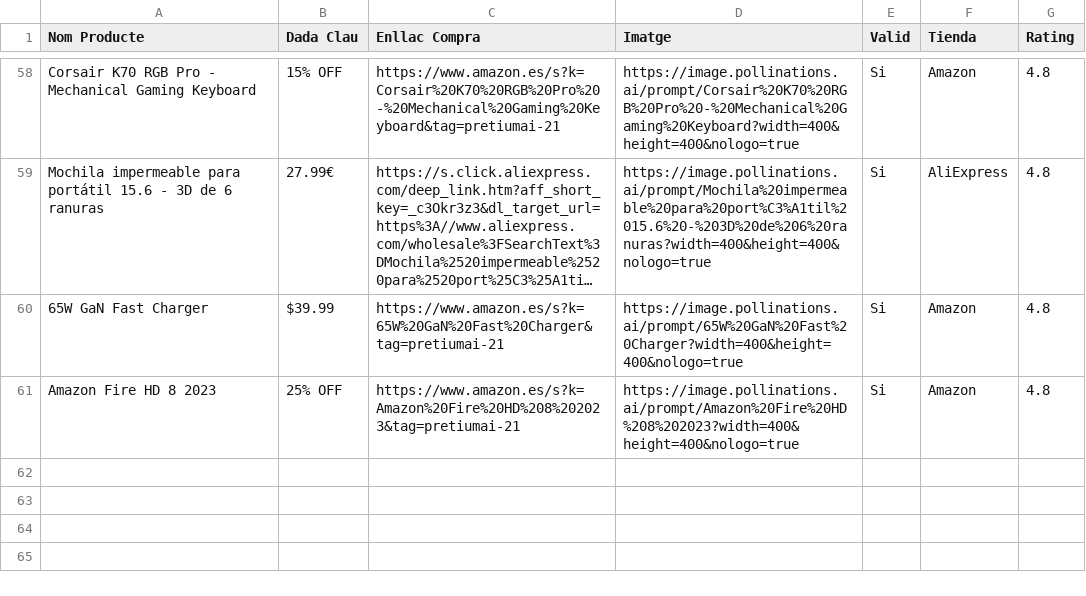
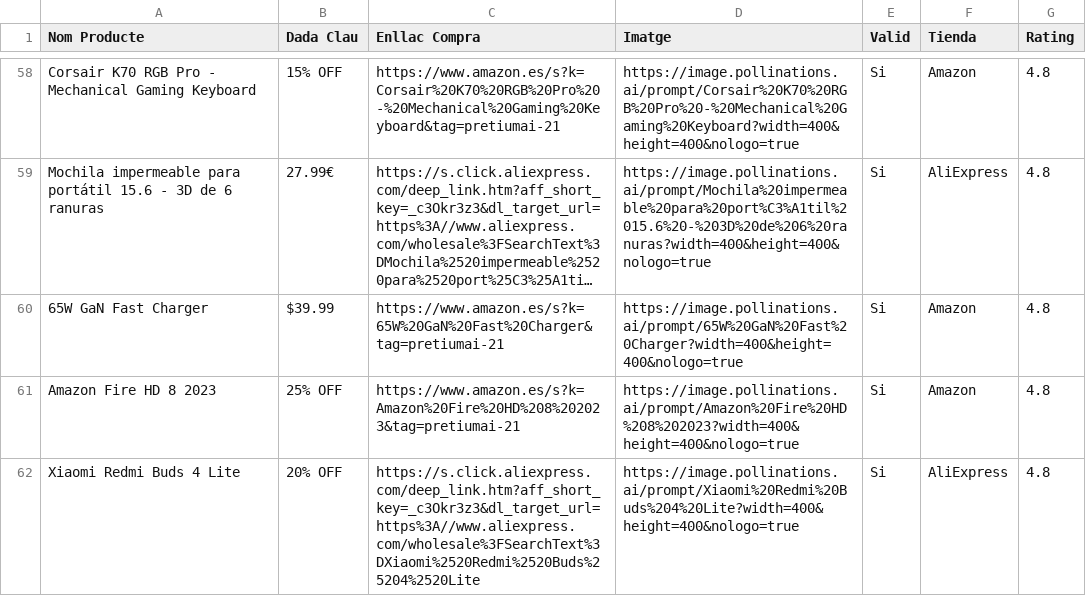
Before and after one commit to PretiumAI/pretiumai-shop, a CSV file: base_dades_final.csv, drawn as a sheet; only a part is shown, gaps mark what is left out; long unchanged cells end in …; the diff names each change by its address in the sheet, - before the commit and + after, or states it on an @@ line.

```diff
--- a/base_dades_final.csv
+++ b/base_dades_final.csv
+row 62: Xiaomi Redmi Buds 4 Lite | 20% OFF | https://s.click.aliexpress.com/deep_link.htm?aff_short_key=_c3Okr3z3&dl_target_url=https%3A//www.aliexpress.com/wholesale%3FSearchText%3DXiaomi%2520Redmi%2520Buds%25204%2520Lite | https://image.pollinations.ai/prompt/Xiaomi%20Redmi%20Buds%204%20Lite?width=400&height=400&nologo=true | Si | AliExpress | 4.8
```
Also changed, not shown: 1 other file.
